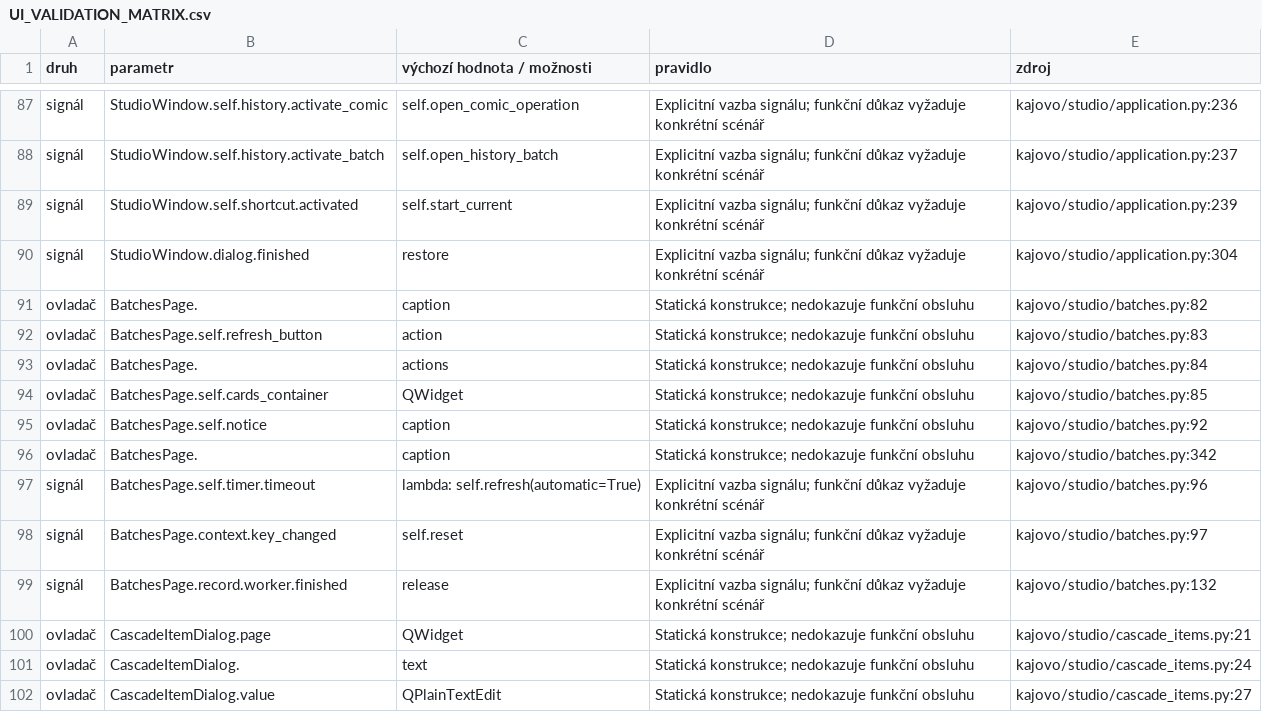
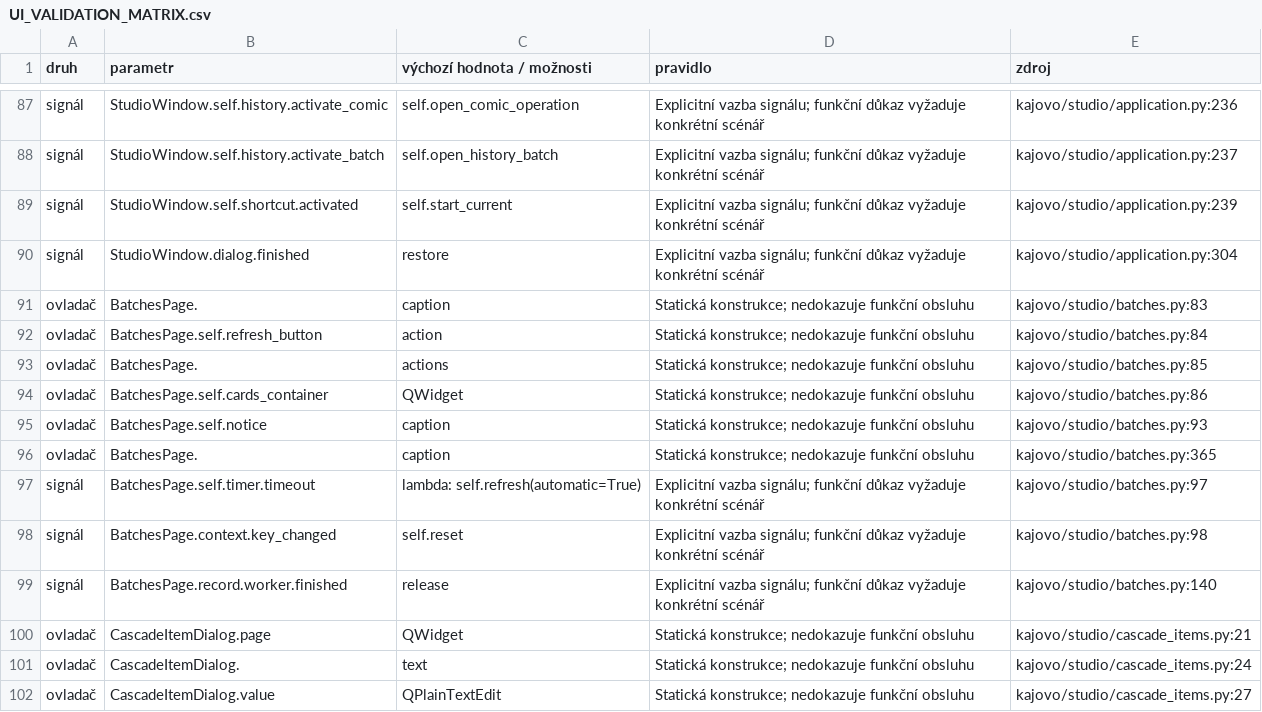
Before and after one commit to karelmartinek-a11y/KajovoNG, a CSV file: docs/UI_VALIDATION_MATRIX.csv, drawn as a sheet; only a part is shown, gaps mark what is left out.

```diff
--- a/docs/UI_VALIDATION_MATRIX.csv
+++ b/docs/UI_VALIDATION_MATRIX.csv
@@ -90,11 +90,11 @@ signál,StudioWindow.self.shortcut.activated,self.start_current,Explicitní vazb
 signál,StudioWindow.dialog.finished,restore,Explicitní vazba signálu; funkční důkaz vyžaduje konkrétní scénář,kajovo/studio/application.py:304
-ovladač,BatchesPage.,caption,Statická konstrukce; nedokazuje funkční obsluhu,kajovo/studio/batches.py:82
-ovladač,BatchesPage.self.refresh_button,action,Statická konstrukce; nedokazuje funkční obsluhu,kajovo/studio/batches.py:83
-ovladač,BatchesPage.,actions,Statická konstrukce; nedokazuje funkční obsluhu,kajovo/studio/batches.py:84
-ovladač,BatchesPage.self.cards_container,QWidget,Statická konstrukce; nedokazuje funkční obsluhu,kajovo/studio/batches.py:85
-ovladač,BatchesPage.self.notice,caption,Statická konstrukce; nedokazuje funkční obsluhu,kajovo/studio/batches.py:92
-ovladač,BatchesPage.,caption,Statická konstrukce; nedokazuje funkční obsluhu,kajovo/studio/batches.py:342
-signál,BatchesPage.self.timer.timeout,lambda: self.refresh(automatic=True),Explicitní vazba signálu; funkční důkaz vyžaduje konkrétní scénář,kajovo/studio/batches.py:96
-signál,BatchesPage.context.key_changed,self.reset,Explicitní vazba signálu; funkční důkaz vyžaduje konkrétní scénář,kajovo/studio/batches.py:97
-signál,BatchesPage.record.worker.finished,release,Explicitní vazba signálu; funkční důkaz vyžaduje konkrétní scénář,kajovo/studio/batches.py:132
+ovladač,BatchesPage.,caption,Statická konstrukce; nedokazuje funkční obsluhu,kajovo/studio/batches.py:83
+ovladač,BatchesPage.self.refresh_button,action,Statická konstrukce; nedokazuje funkční obsluhu,kajovo/studio/batches.py:84
+ovladač,BatchesPage.,actions,Statická konstrukce; nedokazuje funkční obsluhu,kajovo/studio/batches.py:85
+ovladač,BatchesPage.self.cards_container,QWidget,Statická konstrukce; nedokazuje funkční obsluhu,kajovo/studio/batches.py:86
+ovladač,BatchesPage.self.notice,caption,Statická konstrukce; nedokazuje funkční obsluhu,kajovo/studio/batches.py:93
+ovladač,BatchesPage.,caption,Statická konstrukce; nedokazuje funkční obsluhu,kajovo/studio/batches.py:365
+signál,BatchesPage.self.timer.timeout,lambda: self.refresh(automatic=True),Explicitní vazba signálu; funkční důkaz vyžaduje konkrétní scénář,kajovo/studio/batches.py:97
+signál,BatchesPage.context.key_changed,self.reset,Explicitní vazba signálu; funkční důkaz vyžaduje konkrétní scénář,kajovo/studio/batches.py:98
+signál,BatchesPage.record.worker.finished,release,Explicitní vazba signálu; funkční důkaz vyžaduje konkrétní scénář,kajovo/studio/batches.py:140
 ovladač,CascadeItemDialog.page,QWidget,Statická konstrukce; nedokazuje funkční obsluhu,kajovo/studio/cascade_items.py:21
```
Also changed, not shown: 3 other files.
